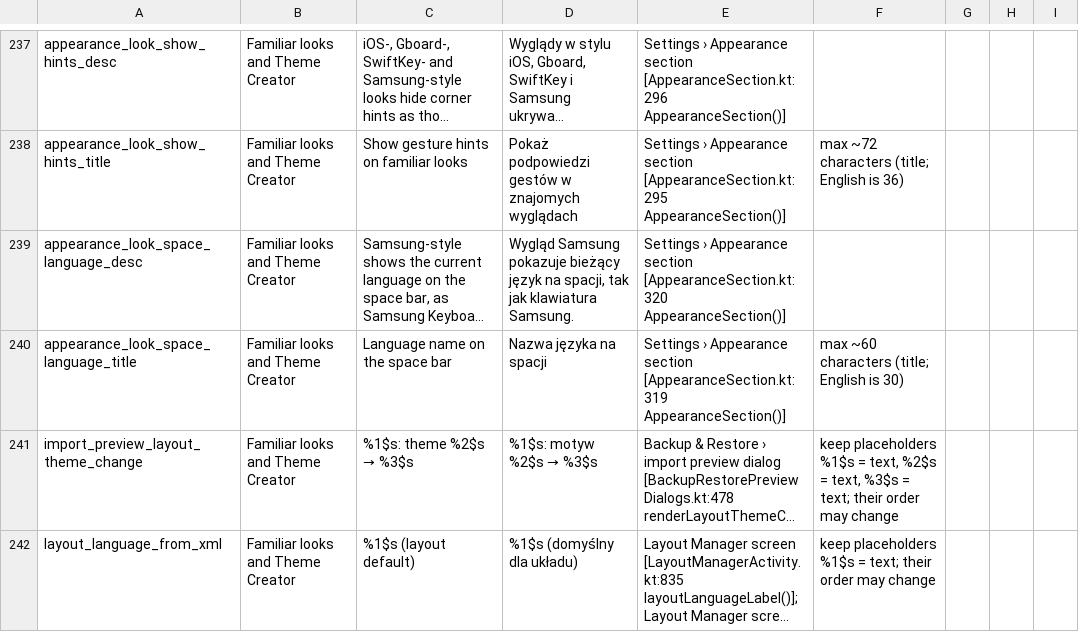
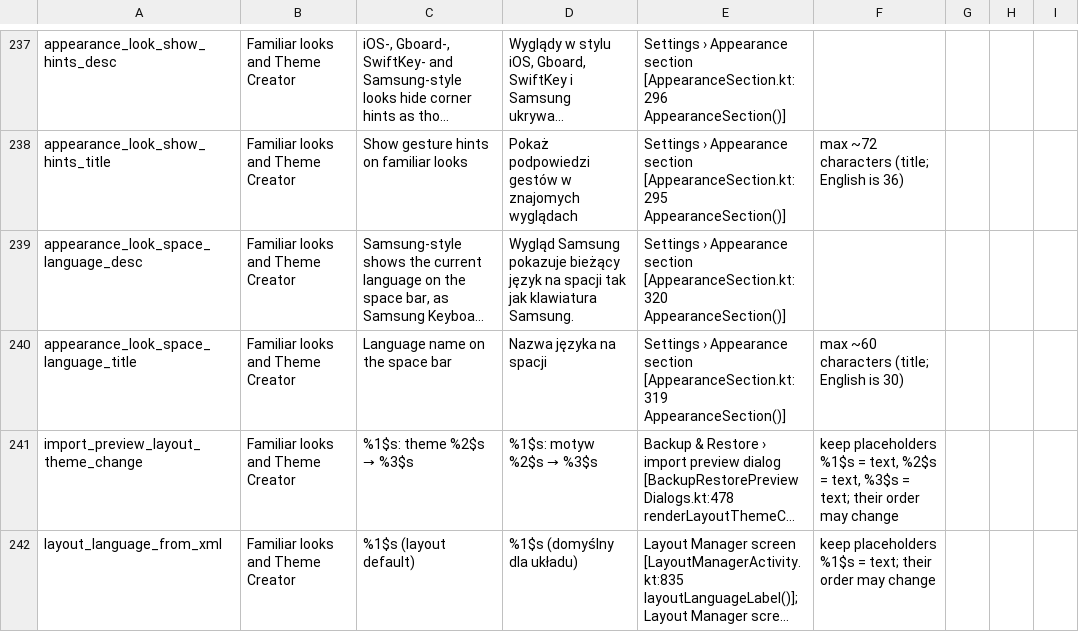
Before and after one commit to tribixbite/CleverKeys, a CSV file: docs/i18n/review/2026-11/pl.csv, drawn as a sheet; only a part is shown, gaps mark what is left out; long unchanged cells end in …; the diff names each change by its address in the sheet, - before the commit and + after, or states it on an @@ line.

```diff
--- a/docs/i18n/review/2026-11/pl.csv
+++ b/docs/i18n/review/2026-11/pl.csv
-D239: …język na spacji, tak jak…
+D239: …język na spacji tak jak…
```
Also changed, not shown: docs/i18n/review/2026-11/es.csv, docs/i18n/review/2026-11/pt.csv, 7 other files.
